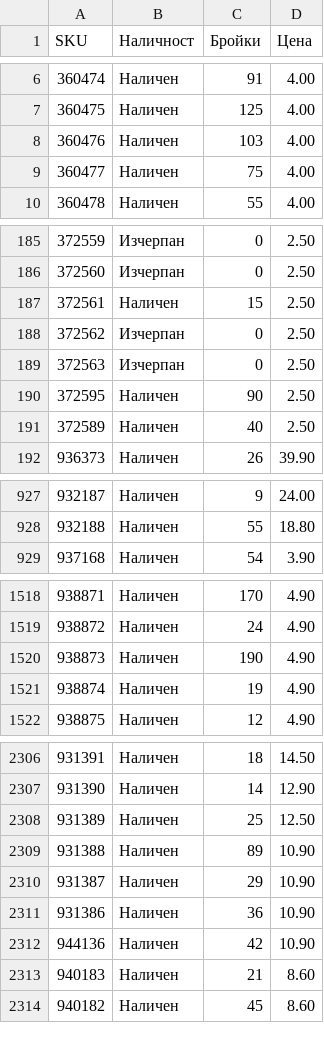
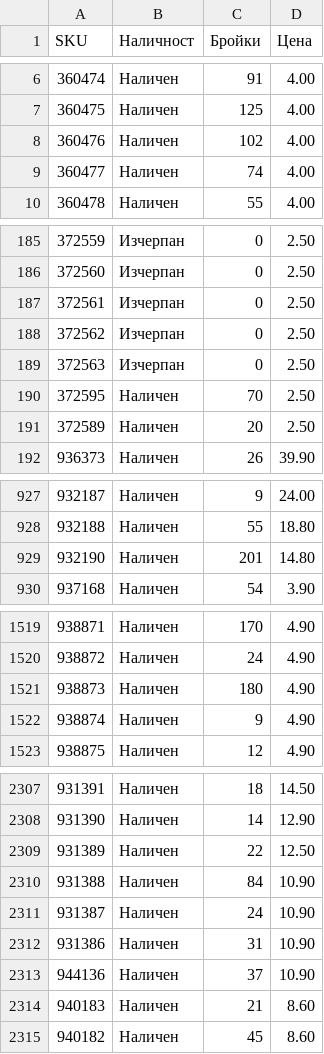
Before and after one commit to vladi1199/proba2, a CSV file: proba2/results_filstar.csv, drawn as a sheet; only a part is shown, gaps mark what is left out; the diff covers the shown part only.

```diff
--- a/proba2/results_filstar.csv
+++ b/proba2/results_filstar.csv
@@ -7,4 +7,4 @@ SKU,Наличност,Бройки,Цена
 360475,Наличен,125,4.00
-360476,Наличен,103,4.00
-360477,Наличен,75,4.00
+360476,Наличен,102,4.00
+360477,Наличен,74,4.00
 360478,Наличен,55,4.00
@@ -186,7 +186,7 @@ SKU,Наличност,Бройки,Цена
 372560,Изчерпан,0,2.50
-372561,Наличен,15,2.50
+372561,Изчерпан,0,2.50
 372562,Изчерпан,0,2.50
 372563,Изчерпан,0,2.50
-372595,Наличен,90,2.50
-372589,Наличен,40,2.50
+372595,Наличен,70,2.50
+372589,Наличен,20,2.50
 936373,Наличен,26,39.90
@@ -928,2 +928,3 @@ SKU,Наличност,Бройки,Цена
 932188,Наличен,55,18.80
+932190,Наличен,201,14.80
 937168,Наличен,54,3.90
@@ -1519,4 +1520,4 @@ SKU,Наличност,Бройки,Цена
 938872,Наличен,24,4.90
-938873,Наличен,190,4.90
-938874,Наличен,19,4.90
+938873,Наличен,180,4.90
+938874,Наличен,9,4.90
 938875,Наличен,12,4.90
@@ -2307,7 +2308,7 @@ SKU,Наличност,Бройки,Цена
 931390,Наличен,14,12.90
-931389,Наличен,25,12.50
-931388,Наличен,89,10.90
-931387,Наличен,29,10.90
-931386,Наличен,36,10.90
-944136,Наличен,42,10.90
+931389,Наличен,22,12.50
+931388,Наличен,84,10.90
+931387,Наличен,24,10.90
+931386,Наличен,31,10.90
+944136,Наличен,37,10.90
 940183,Наличен,21,8.60
```
Also changed, not shown: 34 edited cells elsewhere in this file, proba2/not_found_filstar.csv, 2 other files.
